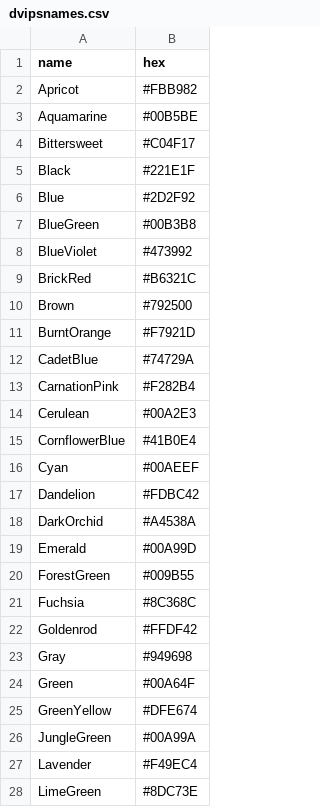
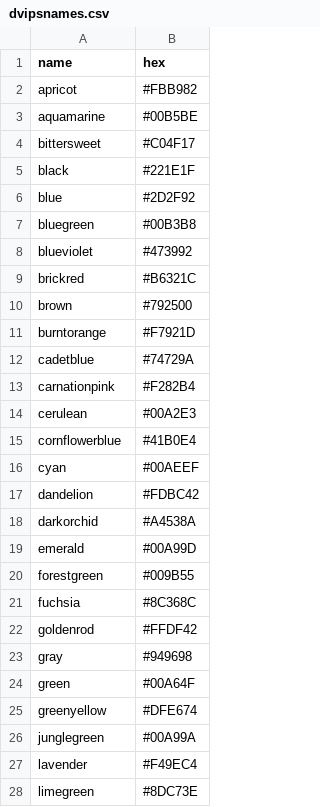
Before and after one commit to jmaasch/ratex, a CSV file: dvipsnames.csv, drawn as a sheet; only a part is shown; the diff covers the shown part only.

```diff
--- a/dvipsnames.csv
+++ b/dvipsnames.csv
@@ -1,28 +1,28 @@
 name,hex
-Apricot,#FBB982
-Aquamarine,#00B5BE
-Bittersweet,#C04F17
-Black,#221E1F
-Blue,#2D2F92
-BlueGreen,#00B3B8
-BlueViolet,#473992
-BrickRed,#B6321C
-Brown,#792500
-BurntOrange,#F7921D
-CadetBlue,#74729A
-CarnationPink,#F282B4
-Cerulean,#00A2E3
-CornflowerBlue,#41B0E4
-Cyan,#00AEEF
-Dandelion,#FDBC42
-DarkOrchid,#A4538A
-Emerald,#00A99D
-ForestGreen,#009B55
-Fuchsia,#8C368C
-Goldenrod,#FFDF42
-Gray,#949698
-Green,#00A64F
-GreenYellow,#DFE674
-JungleGreen,#00A99A
-Lavender,#F49EC4
-LimeGreen,#8DC73E
+apricot,#FBB982
+aquamarine,#00B5BE
+bittersweet,#C04F17
+black,#221E1F
+blue,#2D2F92
+bluegreen,#00B3B8
+blueviolet,#473992
+brickred,#B6321C
+brown,#792500
+burntorange,#F7921D
+cadetblue,#74729A
+carnationpink,#F282B4
+cerulean,#00A2E3
+cornflowerblue,#41B0E4
+cyan,#00AEEF
+dandelion,#FDBC42
+darkorchid,#A4538A
+emerald,#00A99D
+forestgreen,#009B55
+fuchsia,#8C368C
+goldenrod,#FFDF42
+gray,#949698
+green,#00A64F
+greenyellow,#DFE674
+junglegreen,#00A99A
+lavender,#F49EC4
+limegreen,#8DC73E
```
Also changed, not shown: 41 edited cells elsewhere in this file, x11.csv, 1 other file.
